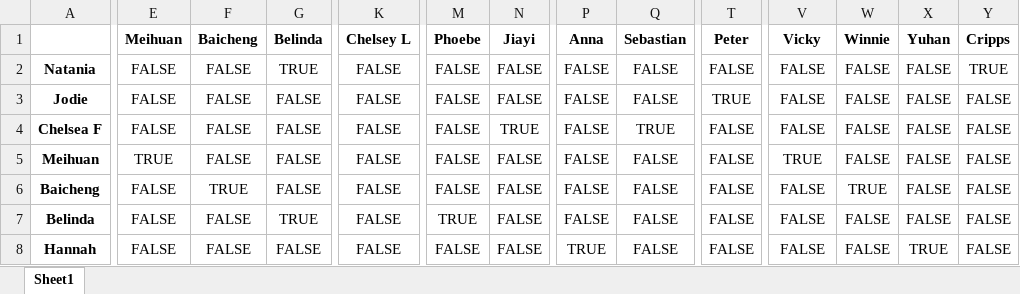
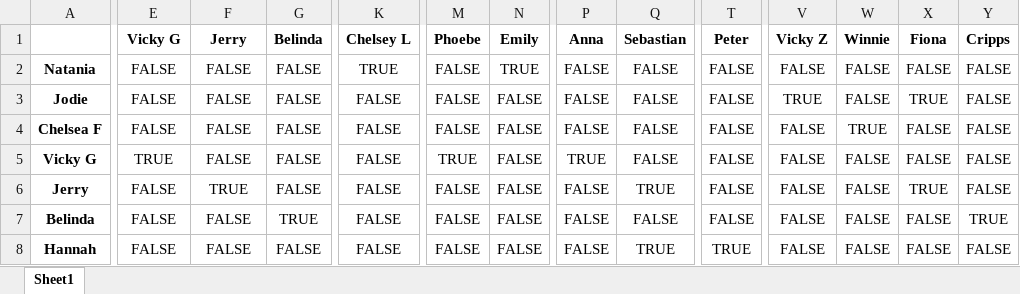
Before and after one commit to Andy92q/capstone, an Excel workbook: excel/2-3.xlsx, sheet Sheet1, drawn as a sheet; only a part is shown, gaps mark what is left out; values as stored, in another font and other column widths than the file's, no borders; the diff covers the shown part only; the diff names each change by its address in the sheet, - before the commit and + after, or states it on an @@ line.

```diff
--- a/excel/2-3.xlsx (sheet Sheet1)
+++ b/excel/2-3.xlsx (sheet Sheet1)
-E1: Meihuan
+E1: Vicky G
-F1: Baicheng
+F1: Jerry
-N1: Jiayi
+N1: Emily
-V1: Vicky
+V1: Vicky Z
-X1: Yuhan
+X1: Fiona
-G2 (Belinda): TRUE
+G2 (Belinda): FALSE
-K2 (Chelsey L): FALSE
+K2 (Chelsey L): TRUE
-N2 (Emily): FALSE
+N2 (Emily): TRUE
-Y2 (Cripps): TRUE
+Y2 (Cripps): FALSE
-T3 (Peter): TRUE
+T3 (Peter): FALSE
-V3 (Vicky Z): FALSE
+V3 (Vicky Z): TRUE
-X3 (Fiona): FALSE
+X3 (Fiona): TRUE
-N4 (Emily): TRUE
+N4 (Emily): FALSE
-Q4 (Sebastian): TRUE
+Q4 (Sebastian): FALSE
-W4 (Winnie): FALSE
+W4 (Winnie): TRUE
-A5: Meihuan
+A5: Vicky G
-M5 (Phoebe): FALSE
+M5 (Phoebe): TRUE
-P5 (Anna): FALSE
+P5 (Anna): TRUE
-V5 (Vicky Z): TRUE
+V5 (Vicky Z): FALSE
-A6: Baicheng
+A6: Jerry
-Q6 (Sebastian): FALSE
+Q6 (Sebastian): TRUE
-W6 (Winnie): TRUE
+W6 (Winnie): FALSE
-X6 (Fiona): FALSE
+X6 (Fiona): TRUE
-M7 (Phoebe): TRUE
+M7 (Phoebe): FALSE
-Y7 (Cripps): FALSE
+Y7 (Cripps): TRUE
-P8 (Anna): TRUE
+P8 (Anna): FALSE
-Q8 (Sebastian): FALSE
+Q8 (Sebastian): TRUE
-T8 (Peter): FALSE
+T8 (Peter): TRUE
-X8 (Fiona): TRUE
+X8 (Fiona): FALSE
```
Also changed, not shown: 73 edited cells elsewhere in this sheet, excel/2-1.xlsx, excel/2-2.xlsx, 19 other files.
